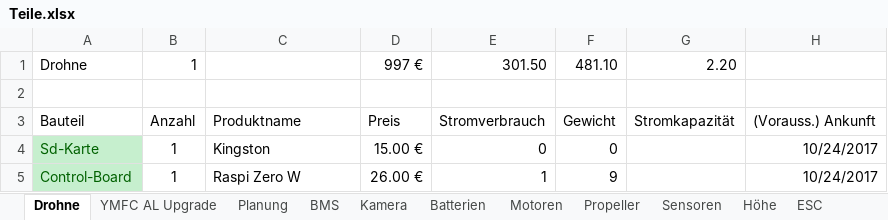
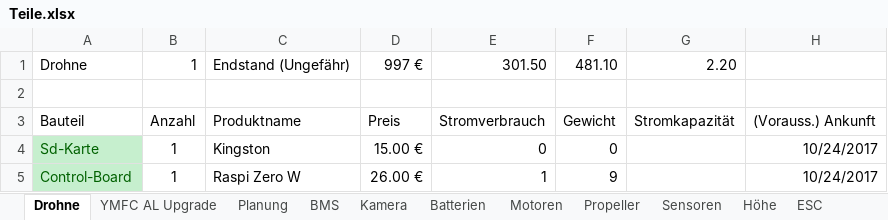
Before and after one commit to KoehlerT/Drohne, an Excel workbook: Teile.xlsx, sheet Drohne, drawn as a sheet; only a part is shown; values as stored, in another font and other column widths than the file's, no borders; the diff names each change by its address in the sheet, - before the commit and + after, or states it on an @@ line.

Commit message:
Teile

```diff
--- a/Teile.xlsx (sheet Drohne)
+++ b/Teile.xlsx (sheet Drohne)
-C1: (empty)
+C1: Endstand (Ungefähr)
```
